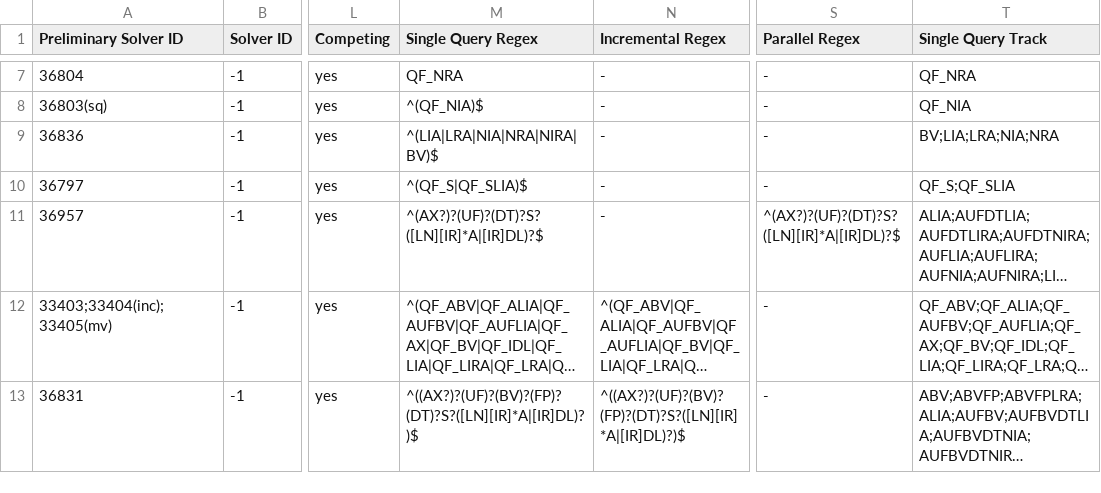
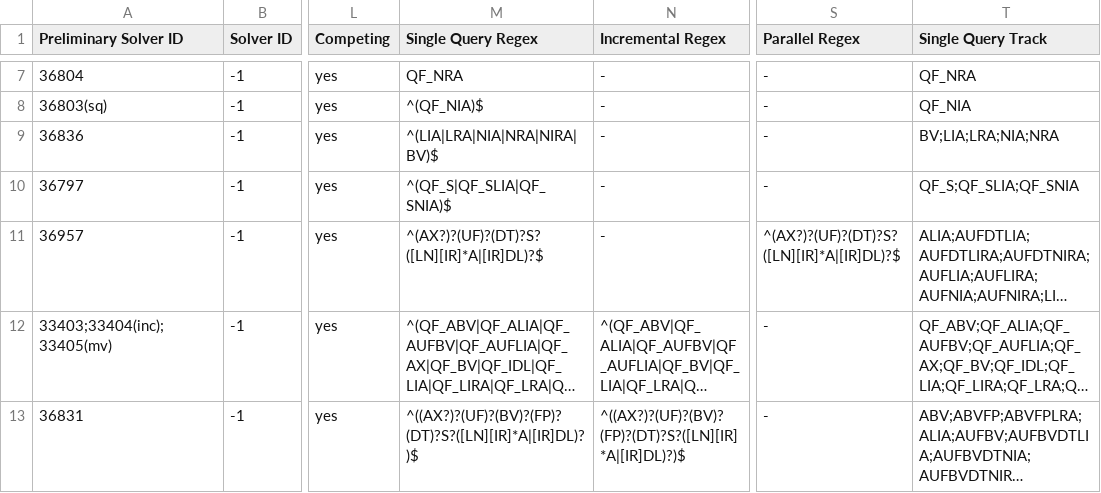
Before and after one commit to SMT-COMP/smt-comp, a CSV file: 2022/registration/solvers_divisions.csv, drawn as a sheet; only a part is shown, gaps mark what is left out; long unchanged cells end in …; the diff names each change by its address in the sheet, - before the commit and + after, or states it on an @@ line.

Commit message:
Adding QF_SNIA to the OSTRICH logics

```diff
--- a/2022/registration/solvers_divisions.csv
+++ b/2022/registration/solvers_divisions.csv
-M10 (Single Query Regex): ^(QF_S|QF_SLIA)$
+M10 (Single Query Regex): ^(QF_S|QF_SLIA|QF_SNIA)$
-T10 (Single Query Track): QF_S;QF_SLIA
+T10 (Single Query Track): QF_S;QF_SLIA;QF_SNIA
```
